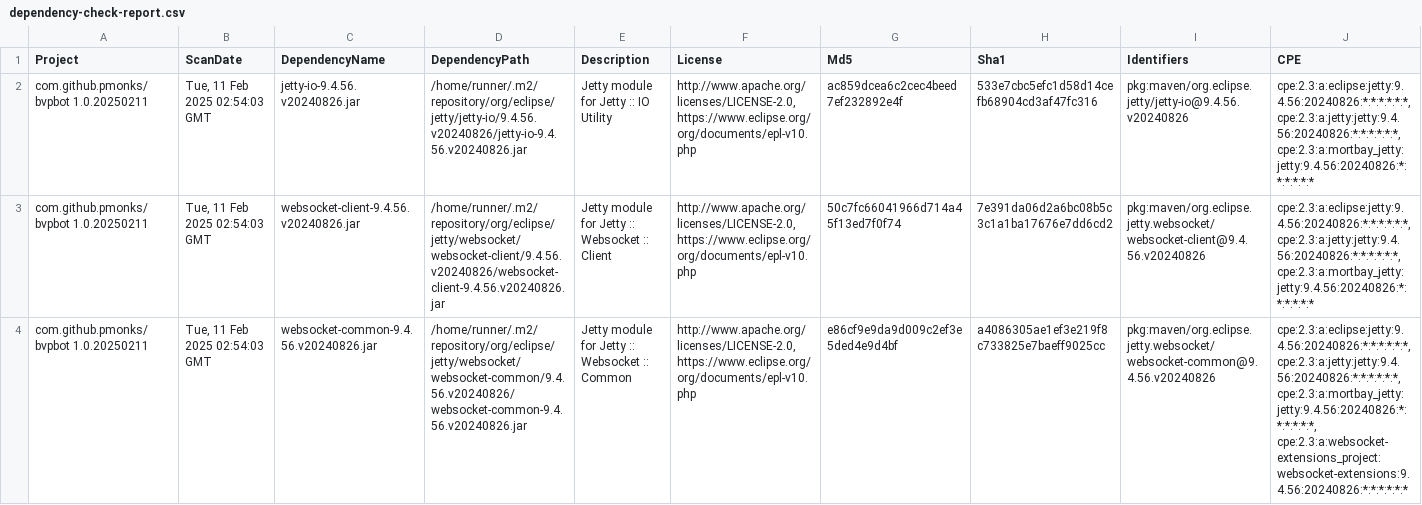
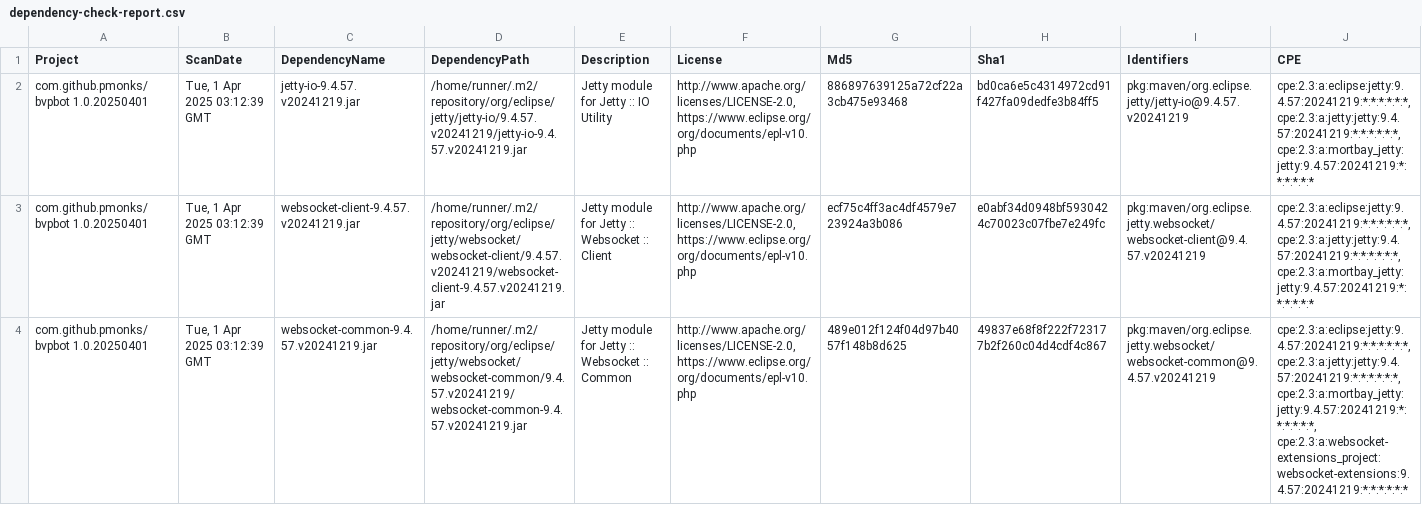
Before and after one commit to pmonks/bvpbot, a CSV file: nvd/dependency-check-report.csv, drawn as a sheet; only a part is shown; the diff names each change by its address in the sheet, - before the commit and + after, or states it on an @@ line.

```diff
--- a/nvd/dependency-check-report.csv
+++ b/nvd/dependency-check-report.csv
-A2:A4 (Project): com.github.pmonks/bvpbot 1.0.20250211
+A2:A4 (Project): com.github.pmonks/bvpbot 1.0.20250401
-B2:B4 (ScanDate): Tue, 11 Feb 2025 02:54:03 GMT
+B2:B4 (ScanDate): Tue, 1 Apr 2025 03:12:39 GMT
-C2 (DependencyName): jetty-io-9.4.56.v20240826.jar
+C2 (DependencyName): jetty-io-9.4.57.v20241219.jar
-D2 (DependencyPath): /home/runner/.m2/repository/org/eclipse/jetty/jetty-io/9.4.56.v20240826/jetty-io-9.4.56.v20240826.jar
+D2 (DependencyPath): /home/runner/.m2/repository/org/eclipse/jetty/jetty-io/9.4.57.v20241219/jetty-io-9.4.57.v20241219.jar
-G2 (Md5): ac859dcea6c2cec4beed7ef232892e4f
+G2 (Md5): 886897639125a72cf22a3cb475e93468
-H2 (Sha1): 533e7cbc5efc1d58d14cefb68904cd3af47fc316
+H2 (Sha1): bd0ca6e5c4314972cd91f427fa09dedfe3b84ff5
-I2 (Identifiers): pkg:maven/org.eclipse.jetty/jetty-io@9.4.56.v20240826
+I2 (Identifiers): pkg:maven/org.eclipse.jetty/jetty-io@9.4.57.v20241219
-J2:J3 (CPE): cpe:2.3:a:eclipse:jetty:9.4.56:20240826:*:*:*:*:*:*, cpe:2.3:a:jetty:jetty:9.4.56:20240826:*:*:*:*:*:*, cpe:2.3:a:mortbay_jetty:jetty:9.4.56:20240826:*:*:*:*:*:*
+J2:J3 (CPE): cpe:2.3:a:eclipse:jetty:9.4.57:20241219:*:*:*:*:*:*, cpe:2.3:a:jetty:jetty:9.4.57:20241219:*:*:*:*:*:*, cpe:2.3:a:mortbay_jetty:jetty:9.4.57:20241219:*:*:*:*:*:*
-C3 (DependencyName): websocket-client-9.4.56.v20240826.jar
+C3 (DependencyName): websocket-client-9.4.57.v20241219.jar
-D3 (DependencyPath): /home/runner/.m2/repository/org/eclipse/jetty/websocket/websocket-client/9.4.56.v20240826/websocket-client-9.4.56.v20240826.jar
+D3 (DependencyPath): /home/runner/.m2/repository/org/eclipse/jetty/websocket/websocket-client/9.4.57.v20241219/websocket-client-9.4.57.v20241219.jar
-G3 (Md5): 50c7fc66041966d714a45f13ed7f0f74
+G3 (Md5): ecf75c4ff3ac4df4579e723924a3b086
-H3 (Sha1): 7e391da06d2a6bc08b5c3c1a1ba17676e7dd6cd2
+H3 (Sha1): e0abf34d0948bf5930424c70023c07fbe7e249fc
-I3 (Identifiers): pkg:maven/org.eclipse.jetty.websocket/websocket-client@9.4.56.v20240826
+I3 (Identifiers): pkg:maven/org.eclipse.jetty.websocket/websocket-client@9.4.57.v20241219
-C4 (DependencyName): websocket-common-9.4.56.v20240826.jar
+C4 (DependencyName): websocket-common-9.4.57.v20241219.jar
-D4 (DependencyPath): /home/runner/.m2/repository/org/eclipse/jetty/websocket/websocket-common/9.4.56.v20240826/websocket-common-9.4.56.v20240826.jar
+D4 (DependencyPath): /home/runner/.m2/repository/org/eclipse/jetty/websocket/websocket-common/9.4.57.v20241219/websocket-common-9.4.57.v20241219.jar
-G4 (Md5): e86cf9e9da9d009c2ef3e5ded4e9d4bf
+G4 (Md5): 489e012f124f04d97b4057f148b8d625
-H4 (Sha1): a4086305ae1ef3e219f8c733825e7baeff9025cc
+H4 (Sha1): 49837e68f8f222f723177b2f260c04d4cdf4c867
-I4 (Identifiers): pkg:maven/org.eclipse.jetty.websocket/websocket-common@9.4.56.v20240826
+I4 (Identifiers): pkg:maven/org.eclipse.jetty.websocket/websocket-common@9.4.57.v20241219
-J4 (CPE): cpe:2.3:a:eclipse:jetty:9.4.56:20240826:*:*:*:*:*:*, cpe:2.3:a:jetty:jetty:9.4.56:20240826:*:*:*:*:*:*, cpe:2.3:a:mortbay_jetty:jetty:9.4.56:20240826:*:*:*:*:*:*, cpe:2.3:a:websocket-extensions_project:websocket-extensions:9.4.56:20240826:*:*:*:*:*:*
+J4 (CPE): cpe:2.3:a:eclipse:jetty:9.4.57:20241219:*:*:*:*:*:*, cpe:2.3:a:jetty:jetty:9.4.57:20241219:*:*:*:*:*:*, cpe:2.3:a:mortbay_jetty:jetty:9.4.57:20241219:*:*:*:*:*:*, cpe:2.3:a:websocket-extensions_project:websocket-extensions:9.4.57:20241219:*:*:*:*:*:*
```
Also changed, not shown: 8 other files.
